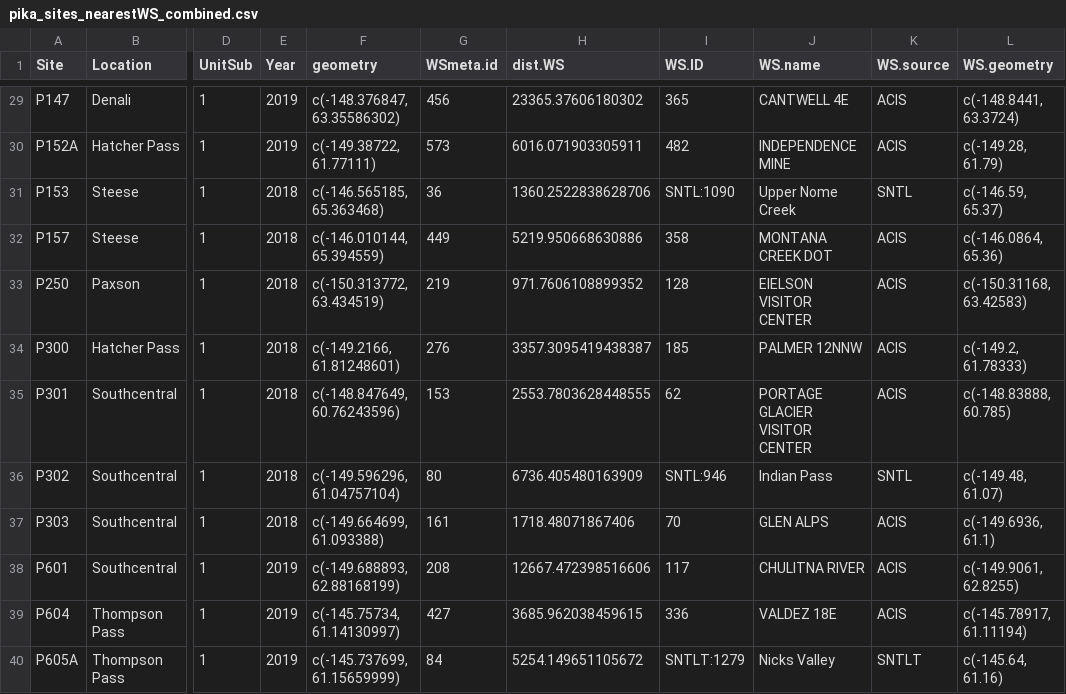
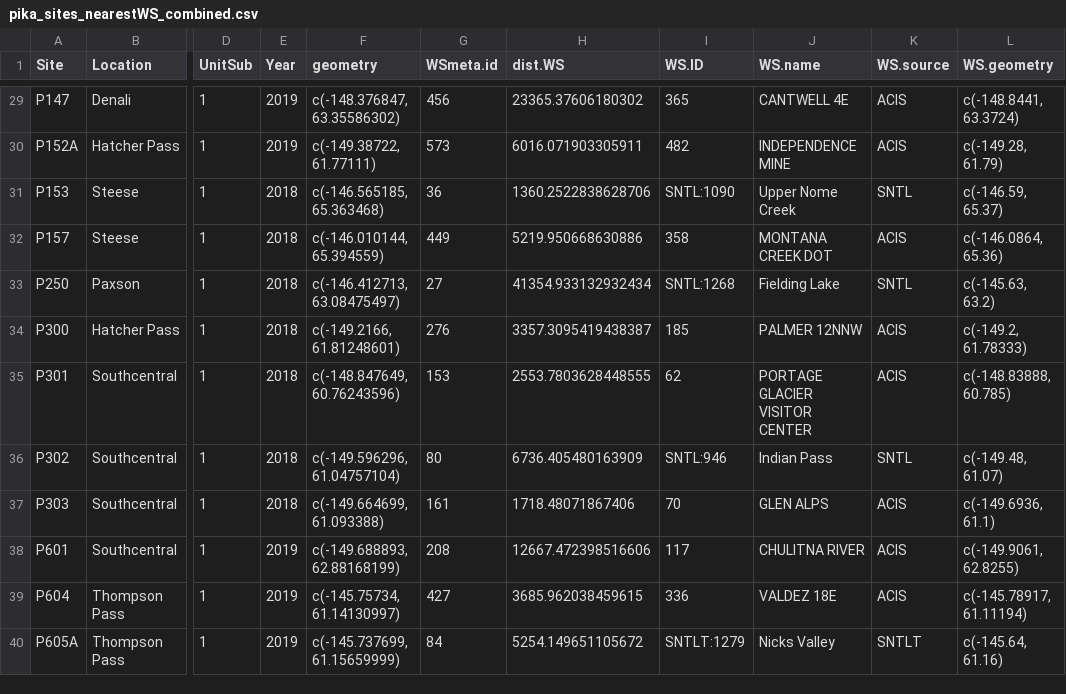
Before and after one commit to jeff-wagner/Pika_distSamp, a CSV file: Pika GetWx/R11_CompileWx_pika/_output/pika_sites_nearestWS_combined.csv, drawn as a sheet; only a part is shown, gaps mark what is left out; the diff names each change by its address in the sheet, - before the commit and + after, or states it on an @@ line.

```diff
--- a/Pika GetWx/R11_CompileWx_pika/_output/pika_sites_nearestWS_combined.csv
+++ b/Pika GetWx/R11_CompileWx_pika/_output/pika_sites_nearestWS_combined.csv
-F33 (geometry): c(-150.313772, 63.434519)
+F33 (geometry): c(-146.412713, 63.08475497)
-G33 (WSmeta.id): 219
+G33 (WSmeta.id): 27
-H33 (dist.WS): 971.7606108899352
+H33 (dist.WS): 41354.933132932434
-I33 (WS.ID): 128
+I33 (WS.ID): SNTL:1268
-J33 (WS.name): EIELSON VISITOR CENTER
+J33 (WS.name): Fielding Lake
-K33 (WS.source): ACIS
+K33 (WS.source): SNTL
-L33 (WS.geometry): c(-150.31168, 63.42583)
+L33 (WS.geometry): c(-145.63, 63.2)
```
Also changed, not shown: Pika GetWx/R10_CompileWx/_data/pika_sites.csv, data/pika_site_occupation.csv, 4 other files.
